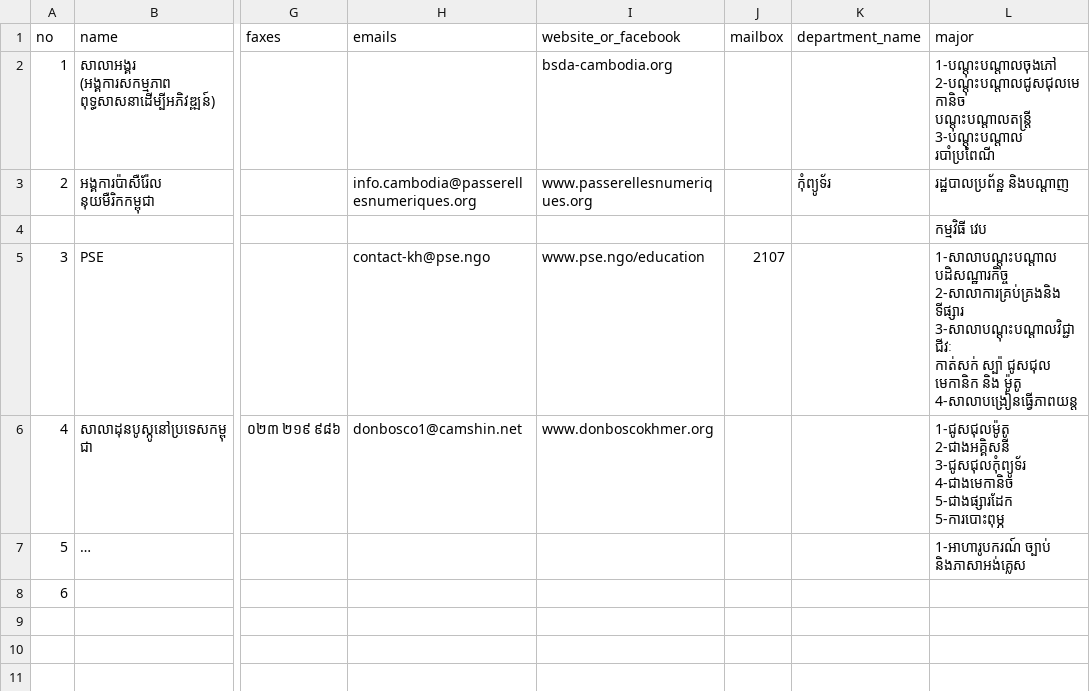
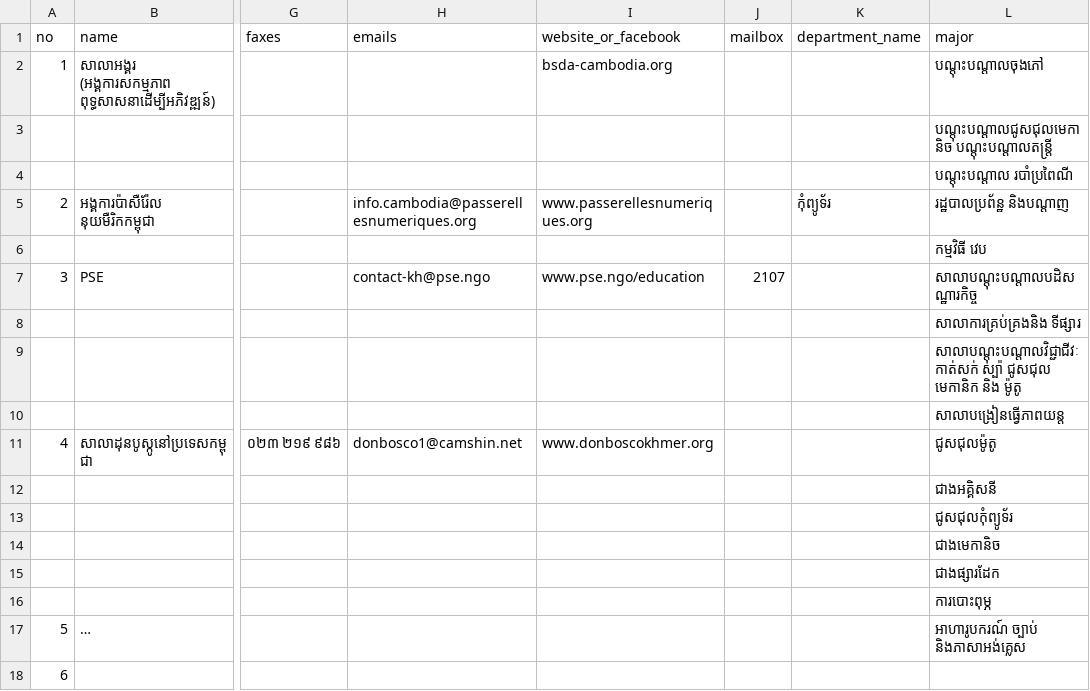
Before and after one commit to ilabsea/trey_visay_api, a CSV file: db/csv/ngo_schools.csv, drawn as a sheet; only a part is shown, gaps mark what is left out; long unchanged cells end in …; addresses are those after the commit; rows hold the shown columns only; ↵ is a line break in a cell; the diff names each change by its address in the sheet, - before the commit and + after, or states it on an @@ line.

Commit message:
uplad logo and school information

```diff
--- a/db/csv/ngo_schools.csv
+++ b/db/csv/ngo_schools.csv
-L2 (major): 1-បណ្តុះបណ្តាលចុងភៅ ↵ 2-បណ្តុះបណ្តាលជូសជុលមេកានិច ↵ បណ្តុះបណ្តាលតន្រ្តី ↵ 3-បណ្តុះបណ្តាល របាំប្រពៃណី
+L2 (major): បណ្តុះបណ្តាលចុងភៅ
+row 3:  |  |  |  |  |  |  | បណ្តុះបណ្តាលជូសជុលមេកានិច បណ្តុះបណ្តាលតន្រ្តី
+row 4:  |  |  |  |  |  |  | បណ្តុះបណ្តាល របាំប្រពៃណី
-L7 (major): 1-សាលាបណ្តុះបណ្តាល ↵ បដិសណ្ឋារកិច្ច ↵ 2-សាលាការគ្រប់គ្រងនិង ↵ ទីផ្សារ ↵ 3-សាលាបណ្តុះបណ្តាលវិជ្ជាជីវៈ ↵ កាត់សក់ ស្ប៉ា ជូសជុល ↵ មេកានិក និង ម៉ូតូ ↵ 4-សាលាបង្រៀនធ្វើភាពយន្ត
+L7 (major): សាលាបណ្តុះបណ្តាលបដិសណ្ឋារកិច្ច
+row 8:  |  |  |  |  |  |  | សាលាការគ្រប់គ្រងនិង ទីផ្សារ
+row 9:  |  |  |  |  |  |  | សាលាបណ្តុះបណ្តាលវិជ្ជាជីវៈ កាត់សក់ ស្ប៉ា ជូសជុល មេកានិក និង ម៉ូតូ
+row 10:  |  |  |  |  |  |  | សាលាបង្រៀនធ្វើភាពយន្ត
-L11 (major): 1-ជូសជុលម៉ូតូ ↵ 2-ជាងអគ្គិសនី ↵ 3-ជូសជុលកុំព្យូទ័រ ↵ 4-ជាងមេកានិច ↵ 5-ជាងផ្សារដែក ↵ 5-ការបោះពុម្ភ
+L11 (major): ជូសជុលម៉ូតូ
+row 12:  |  |  |  |  |  |  | ជាងអគ្គិសនី
+row 13:  |  |  |  |  |  |  | ជូសជុលកុំព្យូទ័រ
+row 14:  |  |  |  |  |  |  | ជាងមេកានិច
+row 15:  |  |  |  |  |  |  | ជាងផ្សារដែក
+row 16:  |  |  |  |  |  |  | ការបោះពុម្ភ
-L17 (major): 1-អាហារូបករណ៍ ច្បាប់ ↵ និងភាសាអង់គ្លេស
+L17 (major): អាហារូបករណ៍ ច្បាប់ និងភាសាអង់គ្លេស
```
Also changed, not shown: db/csv/government_schools.csv, 2 other files.
